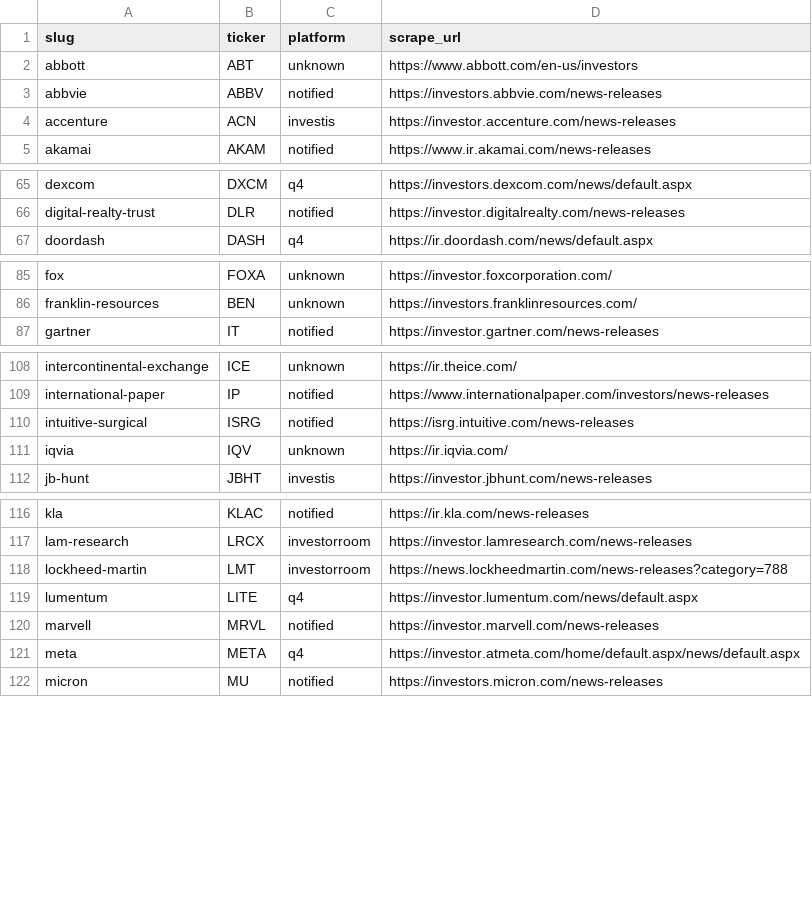
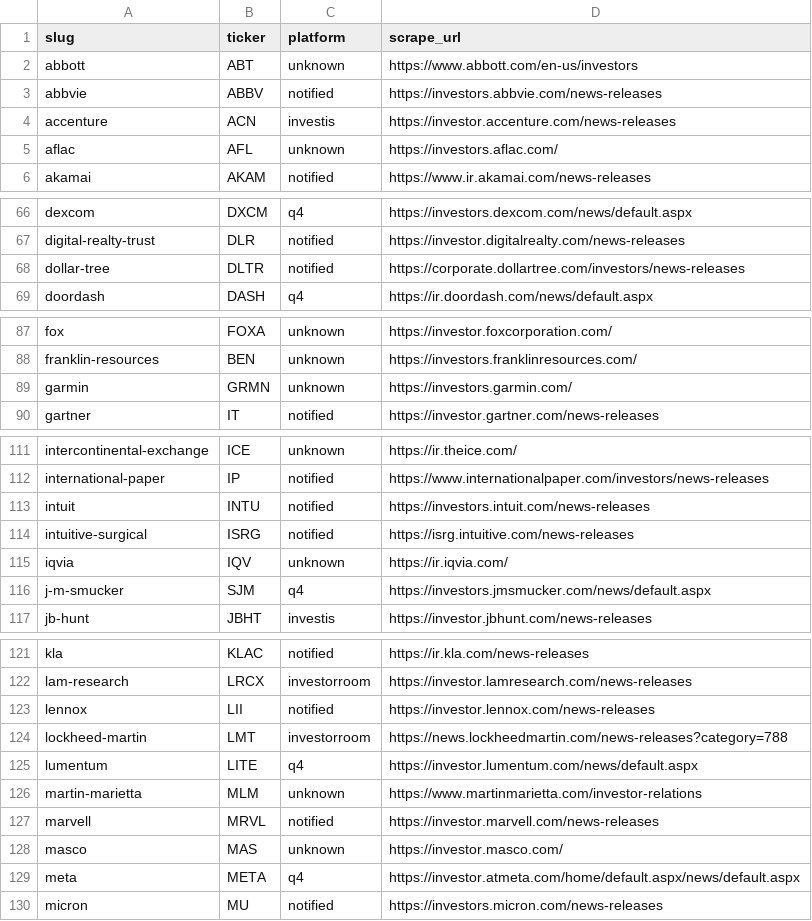
Before and after one commit to KamarajuKusumanchi/primary_wire, a CSV file: reports/latest/ir_platform.csv, drawn as a sheet; only a part is shown, gaps mark what is left out; the diff covers the shown part only.

```diff
--- a/reports/latest/ir_platform.csv
+++ b/reports/latest/ir_platform.csv
@@ -4,2 +4,3 @@ abbvie,ABBV,notified,https://investors.abbvie.com/news-releases
 accenture,ACN,investis,https://investor.accenture.com/news-releases
+aflac,AFL,unknown,https://investors.aflac.com/
 akamai,AKAM,notified,https://www.ir.akamai.com/news-releases
@@ -66,2 +67,3 @@ dexcom,DXCM,q4,https://investors.dexcom.com/news/default.aspx
 digital-realty-trust,DLR,notified,https://investor.digitalrealty.com/news-releases
+dollar-tree,DLTR,notified,https://corporate.dollartree.com/investors/news-releases
 doordash,DASH,q4,https://ir.doordash.com/news/default.aspx
@@ -86,2 +88,3 @@ fox,FOXA,unknown,https://investor.foxcorporation.com/
 franklin-resources,BEN,unknown,https://investors.franklinresources.com/
+garmin,GRMN,unknown,https://investors.garmin.com/
 gartner,IT,notified,https://investor.gartner.com/news-releases
@@ -109,4 +112,6 @@ intercontinental-exchange,ICE,unknown,https://ir.theice.com/
 international-paper,IP,notified,https://www.internationalpaper.com/investors/news-releases
+intuit,INTU,notified,https://investors.intuit.com/news-releases
 intuitive-surgical,ISRG,notified,https://isrg.intuitive.com/news-releases
 iqvia,IQV,unknown,https://ir.iqvia.com/
+j-m-smucker,SJM,q4,https://investors.jmsmucker.com/news/default.aspx
 jb-hunt,JBHT,investis,https://investor.jbhunt.com/news-releases
@@ -117,5 +122,8 @@ kla,KLAC,notified,https://ir.kla.com/news-releases
 lam-research,LRCX,investorroom,https://investor.lamresearch.com/news-releases
+lennox,LII,notified,https://investor.lennox.com/news-releases
 lockheed-martin,LMT,investorroom,https://news.lockheedmartin.com/news-releases?category=788
 lumentum,LITE,q4,https://investor.lumentum.com/news/default.aspx
+martin-marietta,MLM,unknown,https://www.martinmarietta.com/investor-relations
 marvell,MRVL,notified,https://investor.marvell.com/news-releases
+masco,MAS,unknown,https://investor.masco.com/
 meta,META,q4,https://investor.atmeta.com/home/default.aspx/news/default.aspx
```
Also changed, not shown: 2 added rows elsewhere in this file, reports/latest/scraper_coverage_missing.csv, 2 other files.
